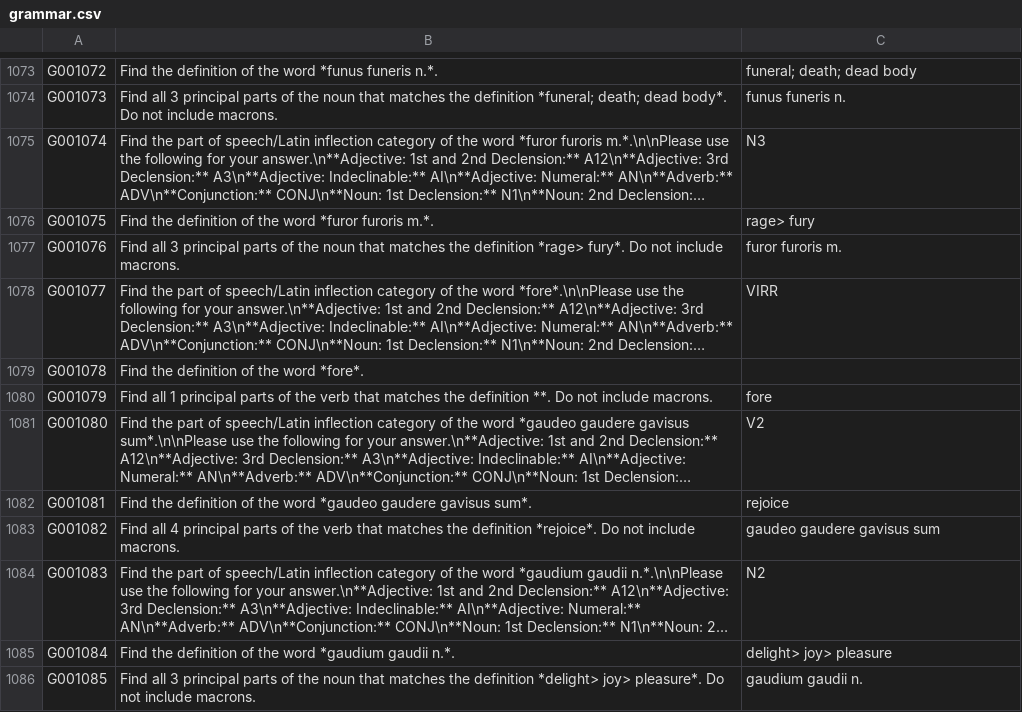
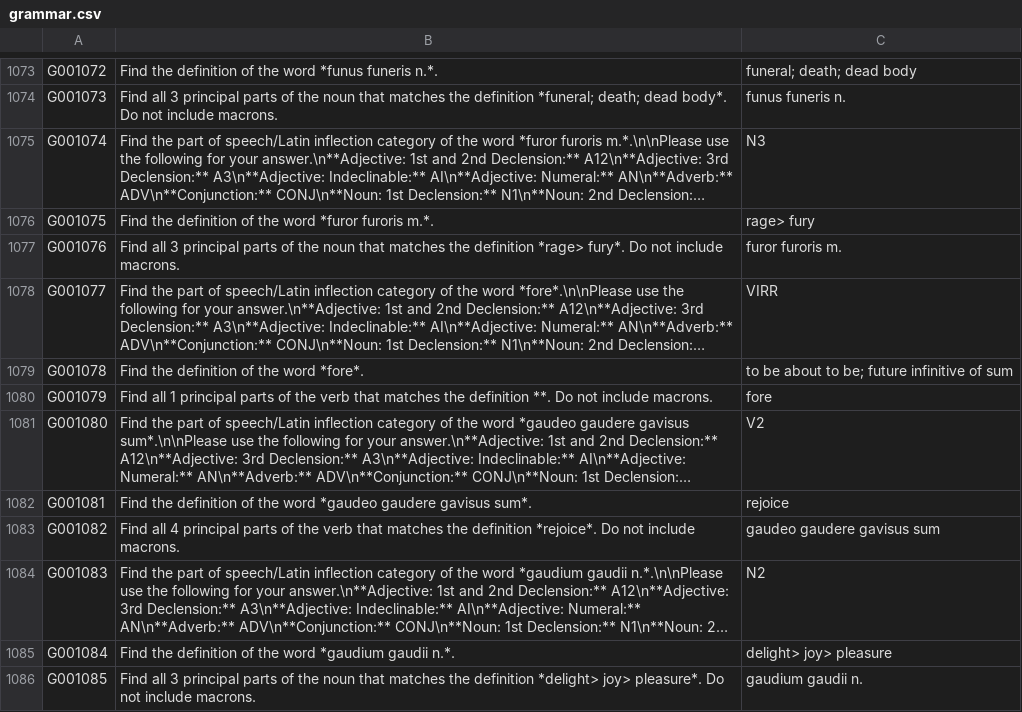
Before and after one commit to ovo-amo/NAH-Bot, a CSV file: questions/grammar.csv, drawn as a sheet; only a part is shown, gaps mark what is left out; long unchanged cells end in …; the diff names each change by its address in the sheet, - before the commit and + after, or states it on an @@ line.

```diff
--- a/questions/grammar.csv
+++ b/questions/grammar.csv
-C1079: (empty)
+C1079: to be about to be; future infinitive of sum
```
Also changed, not shown: questions/derivative.csv, questions/mixed.csv, 38 other files.
